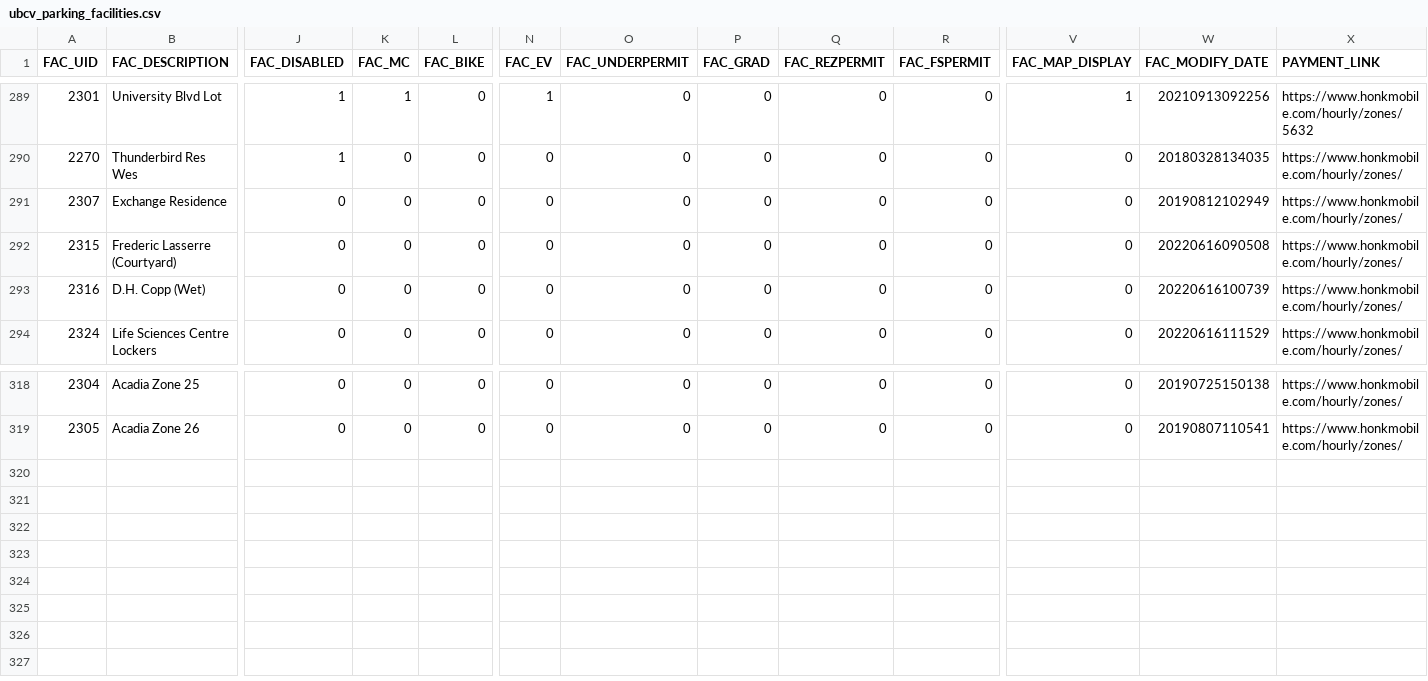
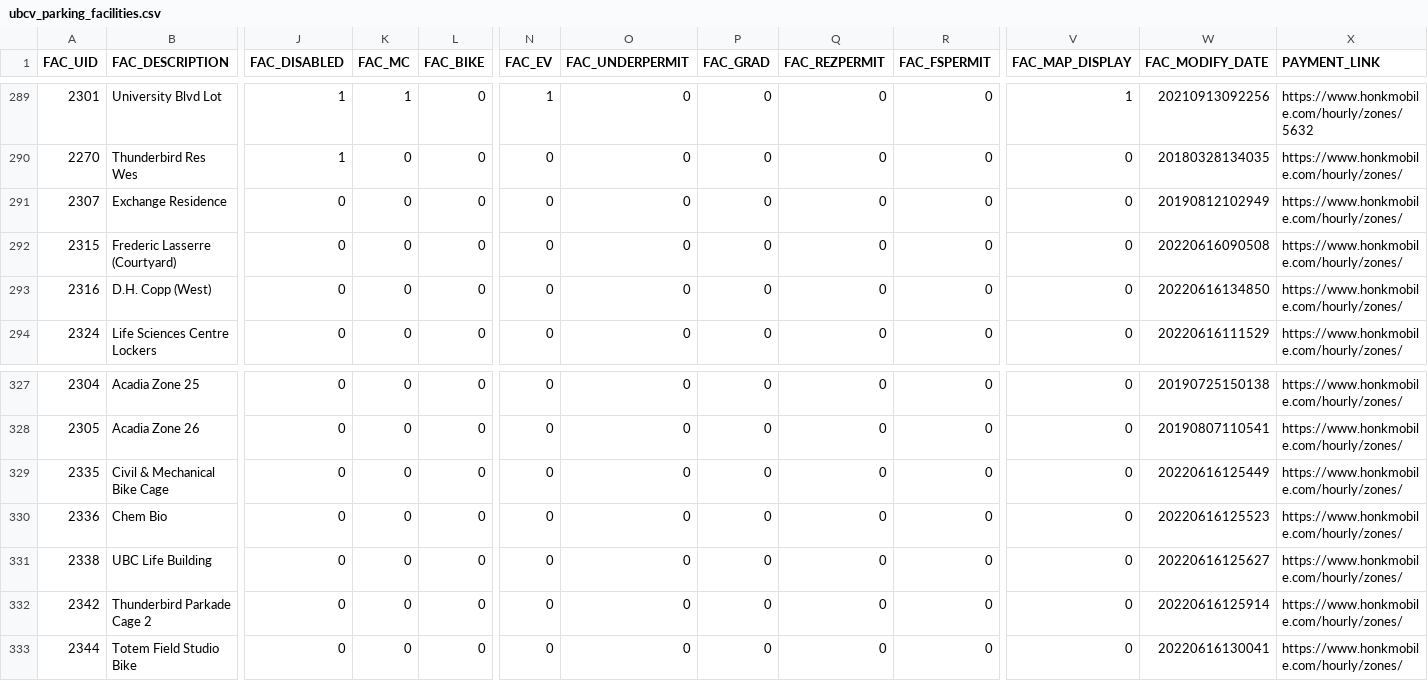
Before and after one commit to UBCGeodata/ubcv-parking, a CSV file: csv/ubcv_parking_facilities.csv, drawn as a sheet; only a part is shown, gaps mark what is left out; rows hold the shown columns only; the diff covers the shown part only; the diff names each change by its address in the sheet, - before the commit and + after, or states it on an @@ line.

```diff
--- a/csv/ubcv_parking_facilities.csv
+++ b/csv/ubcv_parking_facilities.csv
-B293 (FAC_DESCRIPTION): D.H. Copp (Wet)
+B293 (FAC_DESCRIPTION): D.H. Copp (West)
-W293 (FAC_MODIFY_DATE): 20220616100739
+W293 (FAC_MODIFY_DATE): 20220616134850
+row 329: 2335 | Civil & Mechanical Bike Cage | 0 | 0 | 0 | 0 | 0 | 0 | 0 | 0 | 0 | 20220616125449 | https://www.honkmobile.com/hourly/zones/
+row 330: 2336 | Chem Bio | 0 | 0 | 0 | 0 | 0 | 0 | 0 | 0 | 0 | 20220616125523 | https://www.honkmobile.com/hourly/zones/
+row 331: 2338 | UBC Life Building | 0 | 0 | 0 | 0 | 0 | 0 | 0 | 0 | 0 | 20220616125627 | https://www.honkmobile.com/hourly/zones/
+row 332: 2342 | Thunderbird Parkade Cage 2 | 0 | 0 | 0 | 0 | 0 | 0 | 0 | 0 | 0 | 20220616125914 | https://www.honkmobile.com/hourly/zones/
+row 333: 2344 | Totem Field Studio Bike | 0 | 0 | 0 | 0 | 0 | 0 | 0 | 0 | 0 | 20220616130041 | https://www.honkmobile.com/hourly/zones/
```
Also changed, not shown: 9 added rows and 2 edited cells elsewhere in this file.
